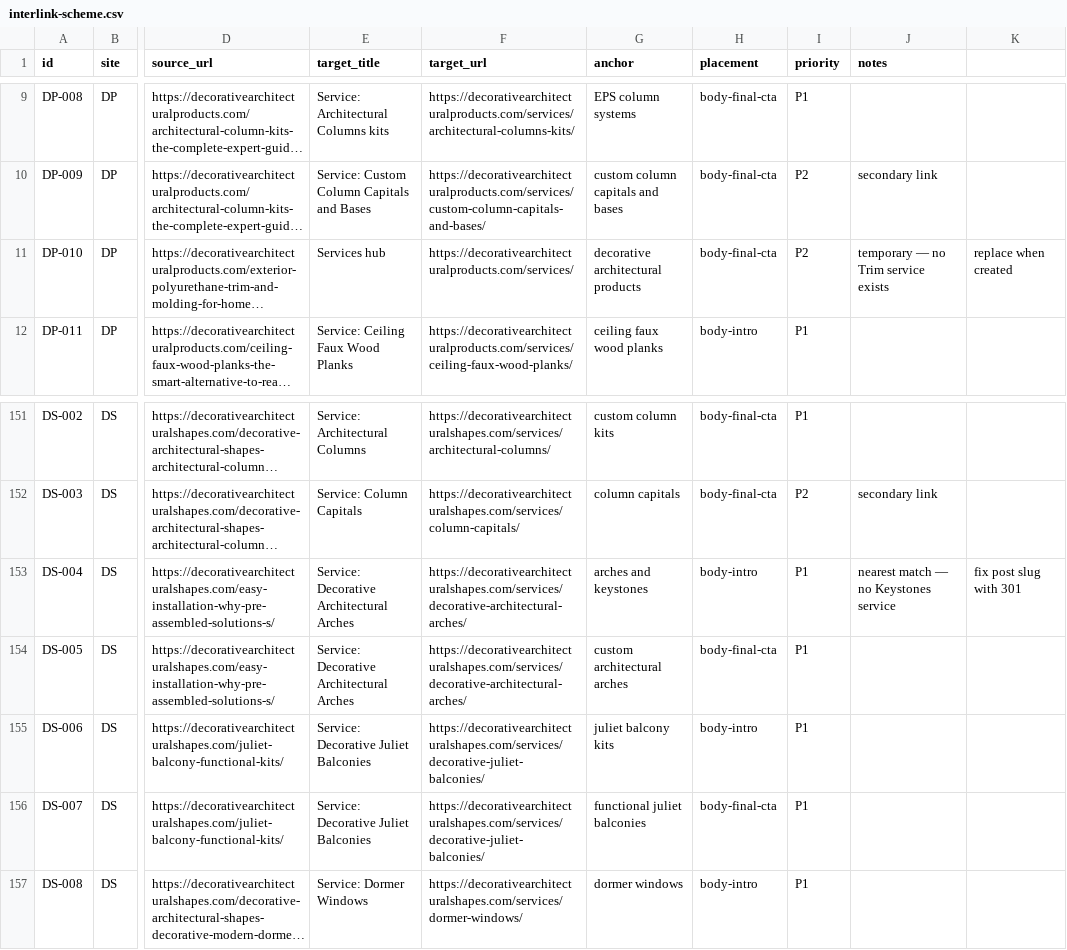
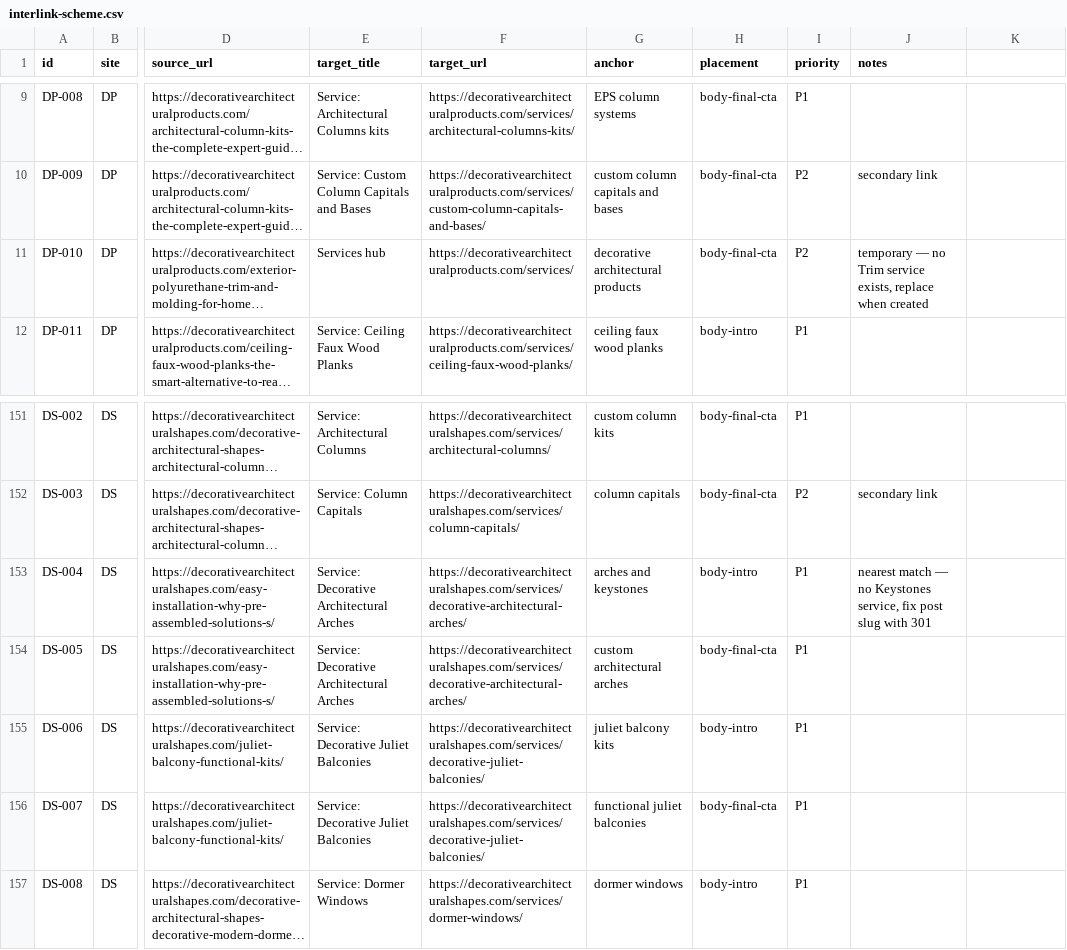
Before and after one commit to dmytro-arch/RF, a CSV file: interlink-scheme.csv, drawn as a sheet; only a part is shown, gaps mark what is left out; long unchanged cells end in …; the diff names each change by its address in the sheet, - before the commit and + after, or states it on an @@ line.

Commit message:
Variant C (intro-only): scheme-c CSV (137 rows), 64-rule snippets, updated docs+package
Co-authored-by: arena-agent <297053741+arena-agent@users.noreply.github.com>

```diff
--- a/interlink-scheme.csv
+++ b/interlink-scheme.csv
-J11 (notes): temporary — no Trim service exists
+J11 (notes): temporary — no Trim service exists, replace when created
-K11: replace when created
+K11: (empty)
-J153 (notes): …no Keystones service
+J153 (notes): …no Keystones service, fix post slug with 301
-K153: fix post slug with 301
+K153: (empty)
```
Also changed, not shown: 9 other files.
